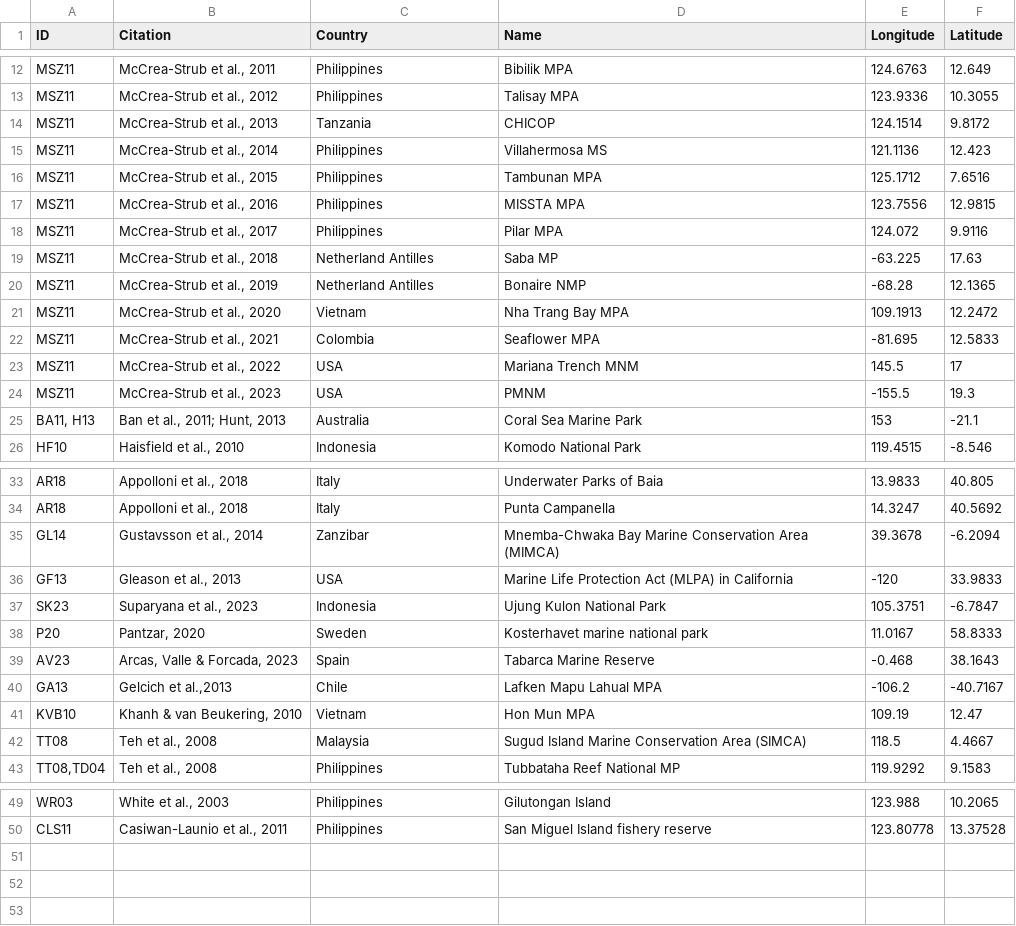
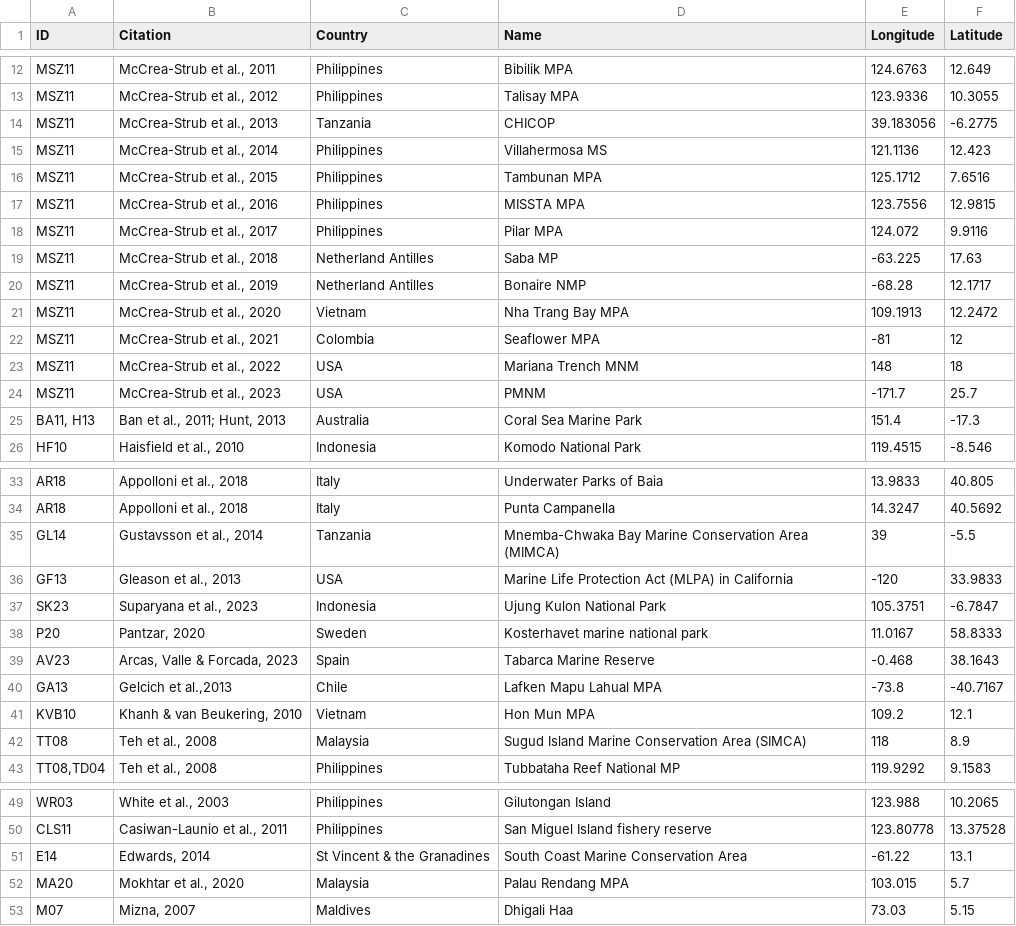
Before and after one commit to alessiacosta/MPAcosts-stats, a CSV file: Data/fig.1.csv (was Data/fig1.csv), drawn as a sheet; only a part is shown, gaps mark what is left out.

```diff
--- a/Data/fig1.csv
+++ b/Data/fig.1.csv
@@ -13,3 +13,3 @@ MSZ11,"McCrea-Strub et al., 2011",Philippines,Bibilik MPA,124.6763,12.649
 MSZ11,"McCrea-Strub et al., 2012",Philippines,Talisay MPA,123.9336,10.3055
-MSZ11,"McCrea-Strub et al., 2013",Tanzania,CHICOP,124.1514,9.8172
+MSZ11,"McCrea-Strub et al., 2013",Tanzania,CHICOP,39.183056,-6.2775
 MSZ11,"McCrea-Strub et al., 2014",Philippines,Villahermosa MS,121.1136,12.423
@@ -19,8 +19,8 @@ MSZ11,"McCrea-Strub et al., 2017",Philippines,Pilar MPA,124.072,9.9116
 MSZ11,"McCrea-Strub et al., 2018",Netherland Antilles,Saba MP,-63.225,17.63
-MSZ11,"McCrea-Strub et al., 2019",Netherland Antilles,Bonaire NMP,-68.28,12.1365
+MSZ11,"McCrea-Strub et al., 2019",Netherland Antilles,Bonaire NMP,-68.28,12.1717
 MSZ11,"McCrea-Strub et al., 2020",Vietnam,Nha Trang Bay MPA,109.1913,12.2472
-MSZ11,"McCrea-Strub et al., 2021",Colombia,Seaflower MPA,-81.695,12.5833
-MSZ11,"McCrea-Strub et al., 2022",USA,Mariana Trench MNM,145.5,17
-MSZ11,"McCrea-Strub et al., 2023",USA,PMNM,-155.5,19.3
-"BA11, H13","Ban et al., 2011; Hunt, 2013",Australia,Coral Sea Marine Park,153,-21.1
+MSZ11,"McCrea-Strub et al., 2021",Colombia,Seaflower MPA,-81,12
+MSZ11,"McCrea-Strub et al., 2022",USA,Mariana Trench MNM,148,18
+MSZ11,"McCrea-Strub et al., 2023",USA,PMNM,-171.7,25.7
+"BA11, H13","Ban et al., 2011; Hunt, 2013",Australia,Coral Sea Marine Park,151.4,-17.3
 HF10,"Haisfield et al., 2010",Indonesia,Komodo National Park,119.4515,-8.546
@@ -34,3 +34,3 @@ AR18,"Appolloni et al., 2018",Italy,Underwater Parks of Baia,13.9833,40.805
 AR18,"Appolloni et al., 2018",Italy,Punta Campanella,14.3247,40.5692
-GL14,"Gustavsson et al., 2014",Zanzibar,Mnemba-Chwaka Bay Marine Conservation Area (MIMCA),39.3678,-6.2094
+GL14,"Gustavsson et al., 2014",Tanzania,Mnemba-Chwaka Bay Marine Conservation Area (MIMCA),39,-5.5
 GF13,"Gleason et al., 2013",USA,Marine Life Protection Act (MLPA) in California,-120,33.9833
@@ -39,5 +39,5 @@ P20,"Pantzar, 2020",Sweden,Kosterhavet marine national park,11.0167,58.8333
 AV23,"Arcas, Valle & Forcada, 2023",Spain,Tabarca Marine Reserve,-0.468,38.1643
-GA13,"Gelcich et al.,2013",Chile,Lafken Mapu Lahual MPA,-106.2,-40.7167
-KVB10,"Khanh & van Beukering, 2010",Vietnam,Hon Mun MPA,109.19,12.47
-TT08,"Teh et al., 2008",Malaysia,Sugud Island Marine Conservation Area (SIMCA),118.5,4.4667
+GA13,"Gelcich et al.,2013",Chile,Lafken Mapu Lahual MPA,-73.8,-40.7167
+KVB10,"Khanh & van Beukering, 2010",Vietnam,Hon Mun MPA,109.2,12.1
+TT08,"Teh et al., 2008",Malaysia,Sugud Island Marine Conservation Area (SIMCA),118,8.9
 "TT08,TD04","Teh et al., 2008",Philippines,Tubbataha Reef National MP,119.9292,9.1583
@@ -50 +50,4 @@ WR03,"White et al., 2003",Philippines,Gilutongan Island,123.988,10.2065
 CLS11,"Casiwan-Launio et al., 2011",Philippines,San Miguel Island fishery reserve,123.80778,13.37528
+E14,"Edwards, 2014",St Vincent & the Granadines,South Coast Marine Conservation Area,-61.22,13.1
+MA20,"Mokhtar et al., 2020",Malaysia,Palau Rendang MPA,103.015,5.7
+M07,"Mizna, 2007",Maldives,Dhigali Haa,73.03,5.15
```
Also changed, not shown: Data/esubs.csv, Data/msubs.csv, 12 other files.
